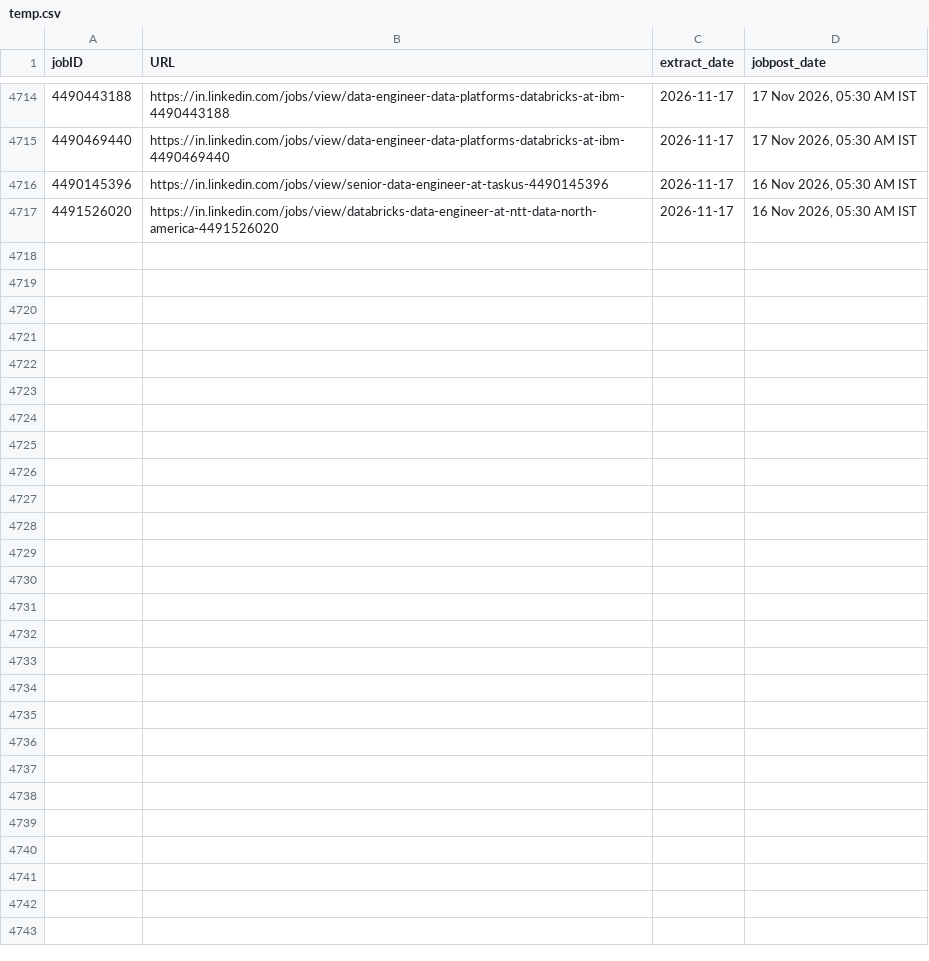
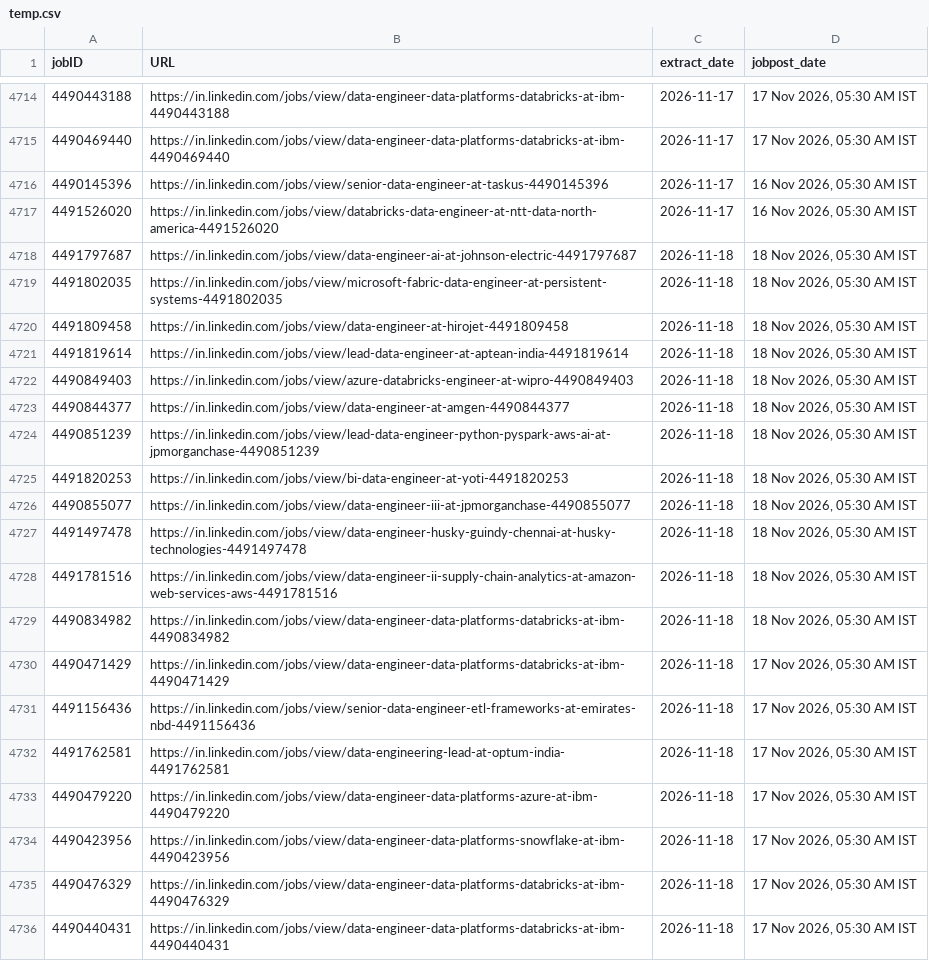
Before and after one commit to Nilkamal-m/ecomdata, a CSV file: temp.csv, drawn as a sheet; only a part is shown, gaps mark what is left out; the diff names each change by its address in the sheet, - before the commit and + after, or states it on an @@ line.

```diff
--- a/temp.csv
+++ b/temp.csv
+row 4718: 4491797687 | https://in.linkedin.com/jobs/view/data-engineer-ai-at-johnson-electric-4491797687 | 2026-11-18 | 18 Nov 2026, 05:30 AM IST
+row 4719: 4491802035 | https://in.linkedin.com/jobs/view/microsoft-fabric-data-engineer-at-persistent-systems-4491802035 | 2026-11-18 | 18 Nov 2026, 05:30 AM IST
+row 4720: 4491809458 | https://in.linkedin.com/jobs/view/data-engineer-at-hirojet-4491809458 | 2026-11-18 | 18 Nov 2026, 05:30 AM IST
+row 4721: 4491819614 | https://in.linkedin.com/jobs/view/lead-data-engineer-at-aptean-india-4491819614 | 2026-11-18 | 18 Nov 2026, 05:30 AM IST
+row 4722: 4490849403 | https://in.linkedin.com/jobs/view/azure-databricks-engineer-at-wipro-4490849403 | 2026-11-18 | 18 Nov 2026, 05:30 AM IST
+row 4723: 4490844377 | https://in.linkedin.com/jobs/view/data-engineer-at-amgen-4490844377 | 2026-11-18 | 18 Nov 2026, 05:30 AM IST
+row 4724: 4490851239 | https://in.linkedin.com/jobs/view/lead-data-engineer-python-pyspark-aws-ai-at-jpmorganchase-4490851239 | 2026-11-18 | 18 Nov 2026, 05:30 AM IST
+row 4725: 4491820253 | https://in.linkedin.com/jobs/view/bi-data-engineer-at-yoti-4491820253 | 2026-11-18 | 18 Nov 2026, 05:30 AM IST
+row 4726: 4490855077 | https://in.linkedin.com/jobs/view/data-engineer-iii-at-jpmorganchase-4490855077 | 2026-11-18 | 18 Nov 2026, 05:30 AM IST
+row 4727: 4491497478 | https://in.linkedin.com/jobs/view/data-engineer-husky-guindy-chennai-at-husky-technologies-4491497478 | 2026-11-18 | 18 Nov 2026, 05:30 AM IST
+row 4728: 4491781516 | https://in.linkedin.com/jobs/view/data-engineer-ii-supply-chain-analytics-at-amazon-web-services-aws-4491781516 | 2026-11-18 | 18 Nov 2026, 05:30 AM IST
+row 4729: 4490834982 | https://in.linkedin.com/jobs/view/data-engineer-data-platforms-databricks-at-ibm-4490834982 | 2026-11-18 | 18 Nov 2026, 05:30 AM IST
+row 4730: 4490471429 | https://in.linkedin.com/jobs/view/data-engineer-data-platforms-databricks-at-ibm-4490471429 | 2026-11-18 | 17 Nov 2026, 05:30 AM IST
+row 4731: 4491156436 | https://in.linkedin.com/jobs/view/senior-data-engineer-etl-frameworks-at-emirates-nbd-4491156436 | 2026-11-18 | 17 Nov 2026, 05:30 AM IST
+row 4732: 4491762581 | https://in.linkedin.com/jobs/view/data-engineering-lead-at-optum-india-4491762581 | 2026-11-18 | 17 Nov 2026, 05:30 AM IST
+row 4733: 4490479220 | https://in.linkedin.com/jobs/view/data-engineer-data-platforms-azure-at-ibm-4490479220 | 2026-11-18 | 17 Nov 2026, 05:30 AM IST
+row 4734: 4490423956 | https://in.linkedin.com/jobs/view/data-engineer-data-platforms-snowflake-at-ibm-4490423956 | 2026-11-18 | 17 Nov 2026, 05:30 AM IST
+row 4735: 4490476329 | https://in.linkedin.com/jobs/view/data-engineer-data-platforms-databricks-at-ibm-4490476329 | 2026-11-18 | 17 Nov 2026, 05:30 AM IST
+row 4736: 4490440431 | https://in.linkedin.com/jobs/view/data-engineer-data-platforms-databricks-at-ibm-4490440431 | 2026-11-18 | 17 Nov 2026, 05:30 AM IST
```
